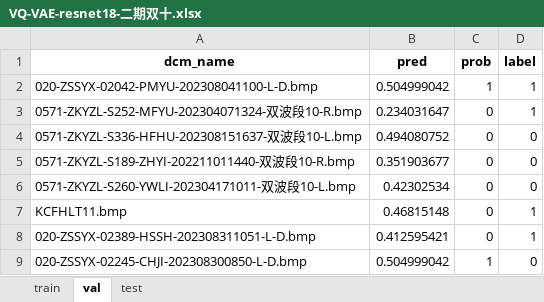
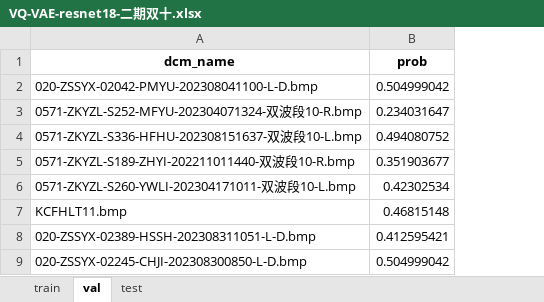
Before and after one commit to ywy-github/NIRModel, an Excel workbook: models/result/VQ-VAE-resnet18-二期双十.xlsx, sheet val, drawn as a sheet; only a part is shown; values as stored, in another font and other column widths than the file's, no borders; the diff names each change by its address in the sheet, - before the commit and + after, or states it on an @@ line.

```diff
--- a/models/result/VQ-VAE-resnet18-二期双十.xlsx (sheet val)
+++ b/models/result/VQ-VAE-resnet18-二期双十.xlsx (sheet val)
-column C (prob), rows 2-9: 1 | 0 | 0 | 0 | 0 | 0 | 0 | 1
-column D (label), rows 2-9: 1 | 1 | 0 | 0 | 0 | 1 | 1 | 0
-B1: pred
+B1: prob
```
Also changed, not shown: sheet test, sheet train, models/result/VQ-VAE-resnet18-二期双十+双十五.xlsx, 3 other files.
